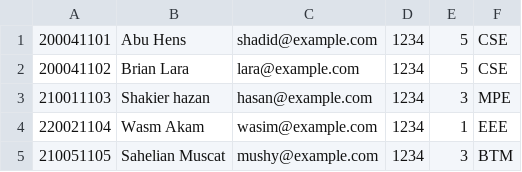
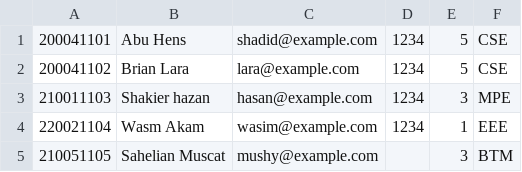
Before and after one commit to azfarus/attendance_system_frontend, a CSV file: necessaryfiles/student.csv, drawn as a sheet.

```diff
--- a/necessaryfiles/student.csv
+++ b/necessaryfiles/student.csv
@@ -4,2 +4,2 @@
 220021104,Wasm Akam,wasim@example.com,1234,1,EEE
-210051105,Sahelian Muscat,mushy@example.com,1234,3,BTM
+210051105,Sahelian Muscat,mushy@example.com, ,3,BTM
```
Also changed, not shown: necessaryfiles/course.csv, 5 other files.
